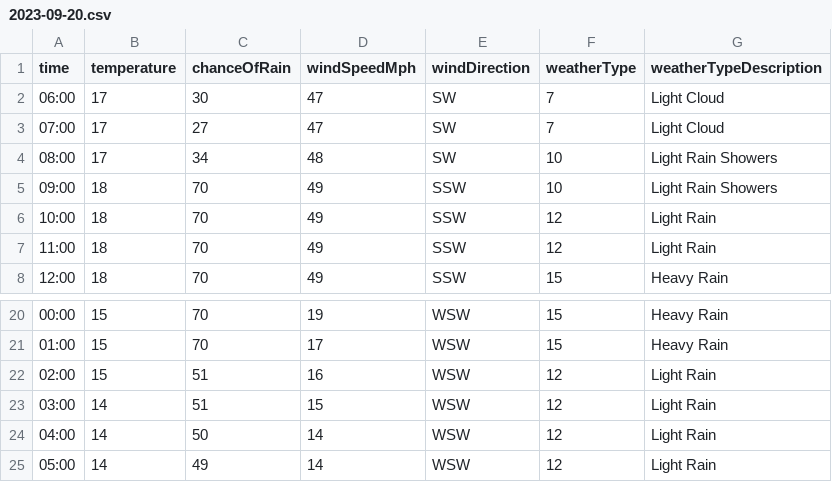
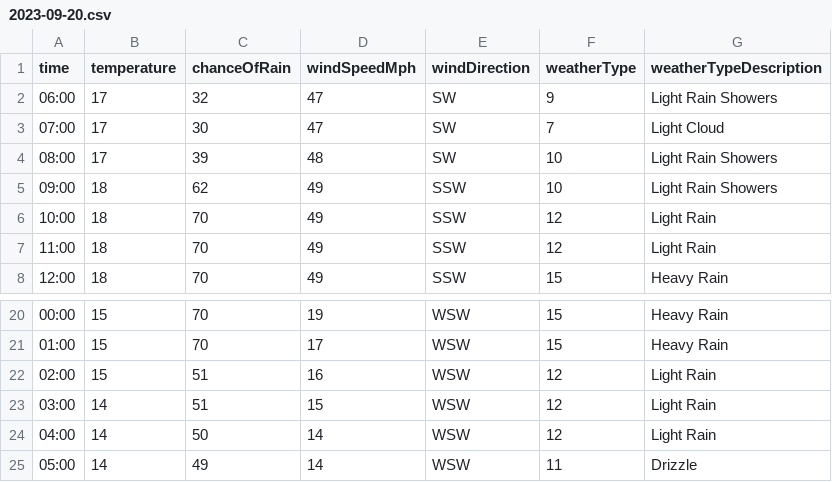
Before and after one commit to djcarter85/studland, a CSV file: _data/weather/2023-09-20.csv, drawn as a sheet; only a part is shown, gaps mark what is left out.

Commit message:
17838cc9-1934-4362-8d61-ee1e04bf8cc2

```diff
--- a/_data/weather/2023-09-20.csv
+++ b/_data/weather/2023-09-20.csv
@@ -1,6 +1,6 @@
 time,temperature,chanceOfRain,windSpeedMph,windDirection,weatherType,weatherTypeDescription
-06:00,17,30,47,SW,7,Light Cloud
-07:00,17,27,47,SW,7,Light Cloud
-08:00,17,34,48,SW,10,Light Rain Showers
-09:00,18,70,49,SSW,10,Light Rain Showers
+06:00,17,32,47,SW,9,Light Rain Showers
+07:00,17,30,47,SW,7,Light Cloud
+08:00,17,39,48,SW,10,Light Rain Showers
+09:00,18,62,49,SSW,10,Light Rain Showers
 10:00,18,70,49,SSW,12,Light Rain
@@ -24,2 +24,2 @@ time,temperature,chanceOfRain,windSpeedMph,windDirection,weatherType,weatherType
 04:00,14,50,14,WSW,12,Light Rain
-05:00,14,49,14,WSW,12,Light Rain
+05:00,14,49,14,WSW,11,Drizzle
```
